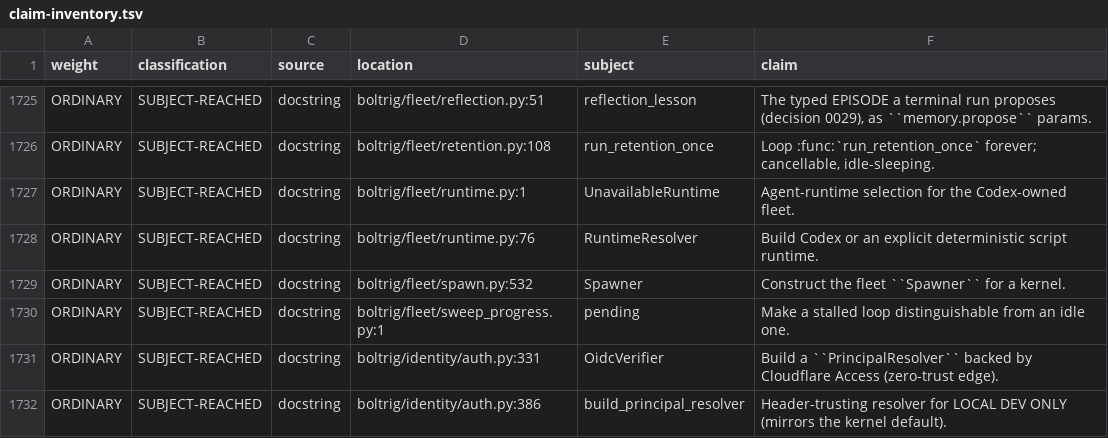
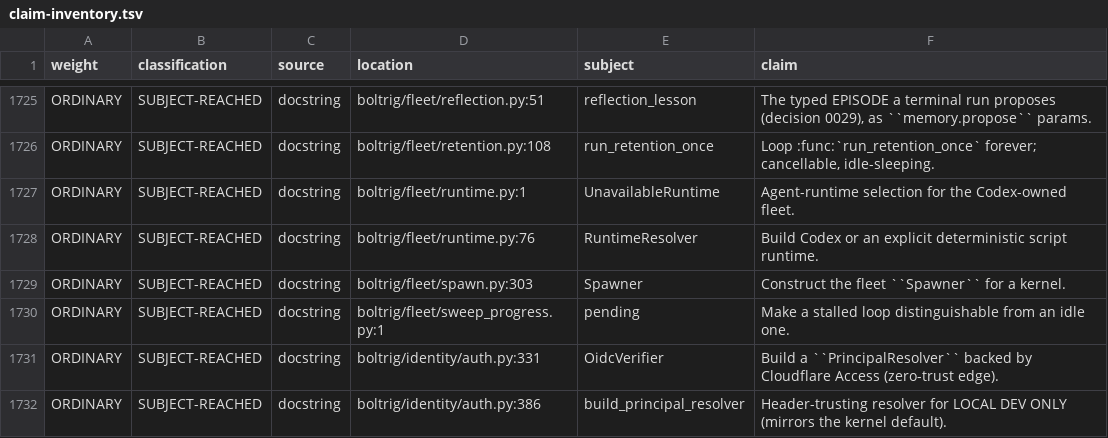
Before and after one commit to wlilley93/boltrig, a TSV file: docs/claim-inventory.tsv, drawn as a sheet; only a part is shown, gaps mark what is left out; the diff covers the shown part only.

Commit message:
structural: extract spawn lifecycle mixin + planning helper (spawn.py 556->331, spawn() 84->64)
Child-terminal telemetry (subagent events, credential retirement, cost
true-up, bearer inheritance, audit, budget-partial) moved verbatim to
fleet/spawn_lifecycle.py as SpawnLifecycleMixin; the intake+estimate+
reservation block extracted to _plan_and_reserve. Exemption deleted -
file and function both pass the floor.

```diff
--- a/docs/claim-inventory.tsv
+++ b/docs/claim-inventory.tsv
@@ -1728,3 +1728,3 @@ ORDINARY	SUBJECT-REACHED	docstring	boltrig/fleet/runtime.py:1	UnavailableRuntime
 ORDINARY	SUBJECT-REACHED	docstring	boltrig/fleet/runtime.py:76	RuntimeResolver	Build Codex or an explicit deterministic script runtime.
-ORDINARY	SUBJECT-REACHED	docstring	boltrig/fleet/spawn.py:532	Spawner	Construct the fleet ``Spawner`` for a kernel.
+ORDINARY	SUBJECT-REACHED	docstring	boltrig/fleet/spawn.py:303	Spawner	Construct the fleet ``Spawner`` for a kernel.
 ORDINARY	SUBJECT-REACHED	docstring	boltrig/fleet/sweep_progress.py:1	pending	Make a stalled loop distinguishable from an idle one.
```
Also changed, not shown: 1 added row, 1 removed row and 13 edited cells elsewhere in this file, 3 other files.
